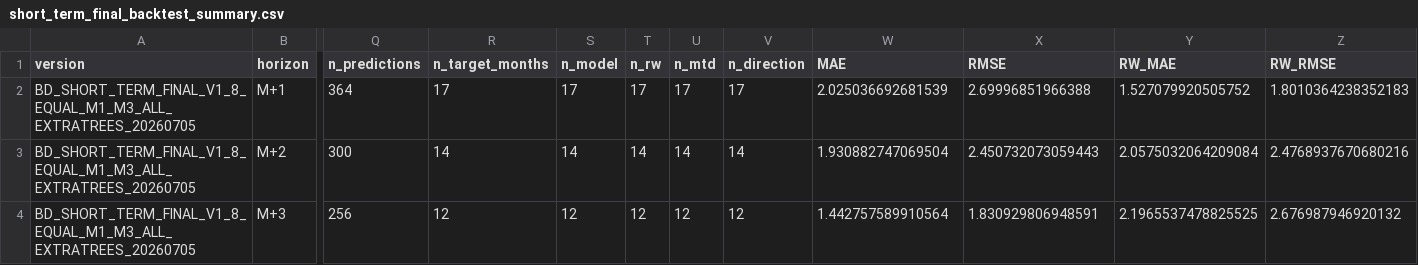
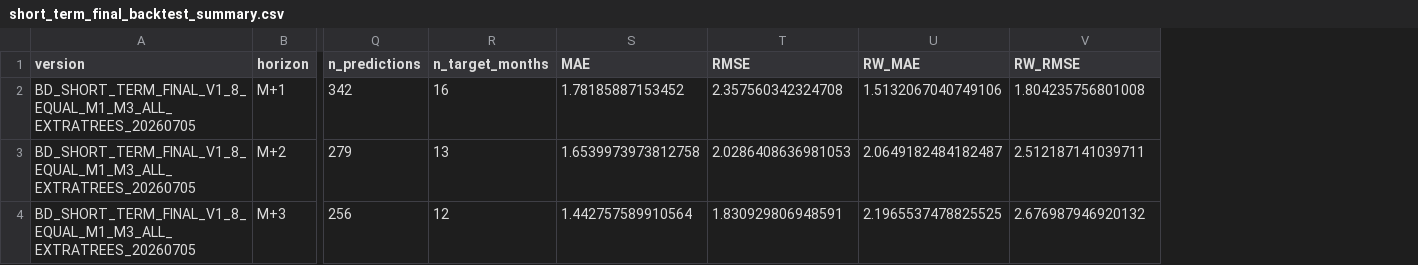
Before and after one commit to zyb0716-svg/bd-daily-report, a CSV file: short_term_final_backtest_summary.csv, drawn as a sheet; only a part is shown, gaps mark what is left out; removed rows and columns are numbered as before the commit, all else as after; the diff covers the shown part only; the diff names each change by its address in the sheet, - before the commit and + after, or states it on an @@ line.

Commit message:
Update BD report 2026-08-06 14:01

```diff
--- a/short_term_final_backtest_summary.csv
+++ b/short_term_final_backtest_summary.csv
-column S (n_model), rows 2-4: 17 | 14 | 12
-column T (n_rw), rows 2-4: 17 | 14 | 12
-column U (n_mtd), rows 2-4: 17 | 14 | 12
-column V (n_direction), rows 2-4: 17 | 14 | 12
-Q2 (n_predictions): 364
+Q2 (n_predictions): 342
-R2 (n_target_months): 17
+R2 (n_target_months): 16
-S2 (MAE): 2.025036692681539
+S2 (MAE): 1.78185887153452
-T2 (RMSE): 2.69996851966388
+T2 (RMSE): 2.357560342324708
-U2 (RW_MAE): 1.527079920505752
+U2 (RW_MAE): 1.5132067040749106
-V2 (RW_RMSE): 1.8010364238352183
+V2 (RW_RMSE): 1.804235756801008
-Q3 (n_predictions): 300
+Q3 (n_predictions): 279
-R3 (n_target_months): 14
+R3 (n_target_months): 13
-S3 (MAE): 1.930882747069504
+S3 (MAE): 1.6539973973812758
-T3 (RMSE): 2.450732073059443
+T3 (RMSE): 2.0286408636981053
-U3 (RW_MAE): 2.0575032064209084
+U3 (RW_MAE): 2.0649182484182487
-V3 (RW_RMSE): 2.4768937670680216
+V3 (RW_RMSE): 2.512187141039711
```
Also changed, not shown: 30 edited cells elsewhere in this file, final_forecast_lock.csv, short_term_final_forecast_summary.csv, 4 other files.
